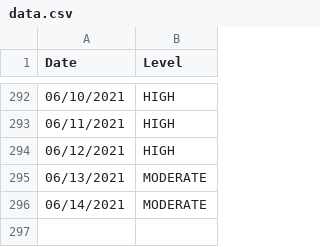
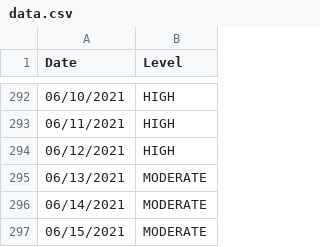
Before and after one commit to JonathanMcCaffrey/allergy-data, a CSV file: data.csv, drawn as a sheet; only a part is shown, gaps mark what is left out.

```diff
--- a/data.csv
+++ b/data.csv
@@ -296 +296,2 @@
 "06/14/2021","MODERATE"
+"06/15/2021","MODERATE"
```
